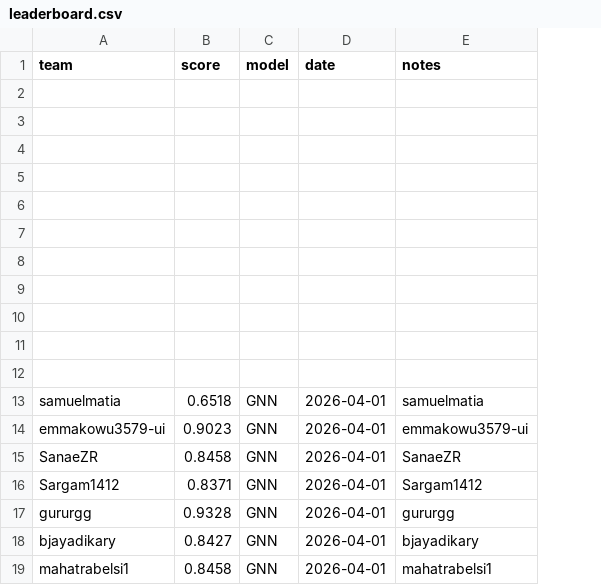
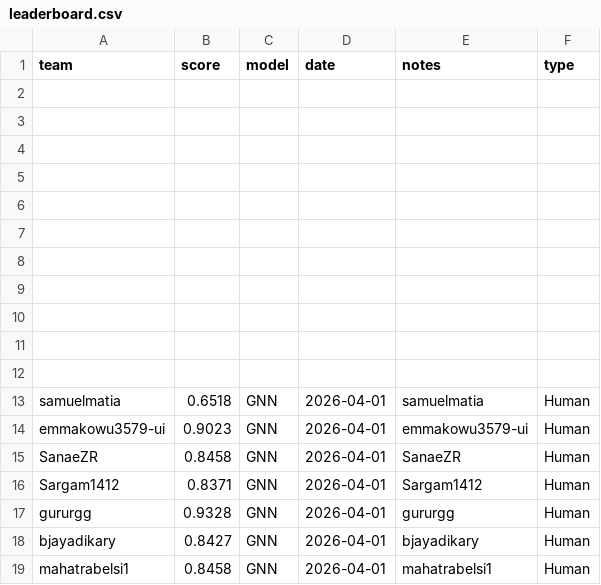
Before and after one commit to AiIkram/gnn-parkinsons-challenge, a CSV file: docs/leaderboard.csv, drawn as a sheet; the diff names each change by its address in the sheet, - before the commit and + after, or states it on an @@ line.

Commit message:
Update leaderboard.csv

```diff
--- a/docs/leaderboard.csv
+++ b/docs/leaderboard.csv
+column F (type), rows 13-19: all Human
```
